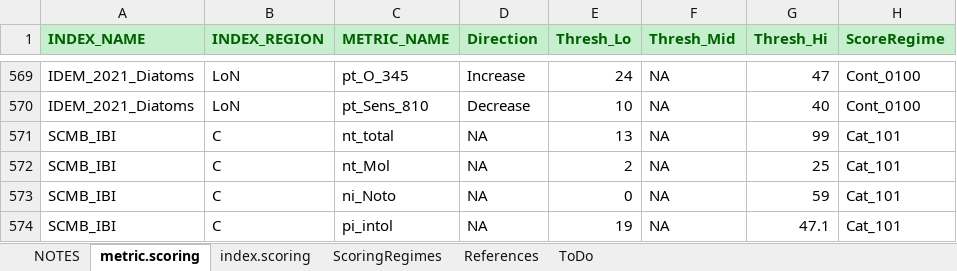
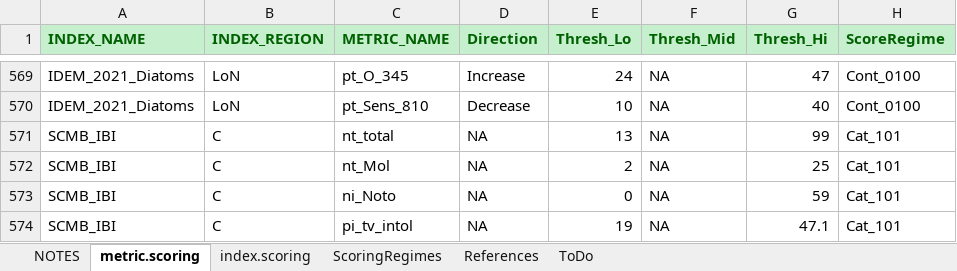
Before and after one commit to leppott/BioMonTools, an Excel workbook: inst/extdata/MetricScoring.xlsx, sheet metric.scoring, drawn as a sheet; only a part is shown, gaps mark what is left out; values as stored, in another font and other column widths than the file's, no borders; conditional formats not drawn; the diff names each change by its address in the sheet, - before the commit and + after, or states it on an @@ line.

```diff
--- a/inst/extdata/MetricScoring.xlsx (sheet metric.scoring)
+++ b/inst/extdata/MetricScoring.xlsx (sheet metric.scoring)
-C574 (METRIC_NAME): pi_intol
+C574 (METRIC_NAME): pi_tv_intol
```
Also changed, not shown: sheet NOTES, inst/extdata/MetricNames.xlsx, 5 other files.
